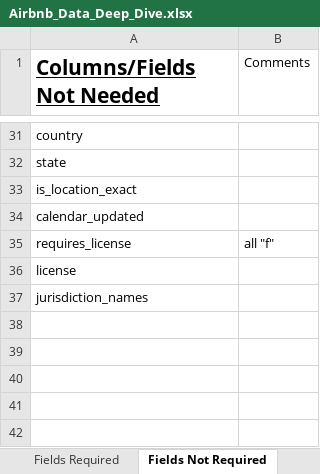
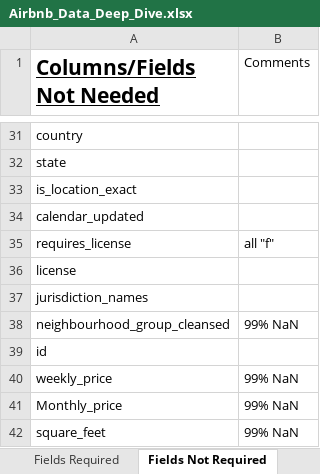
Before and after one commit to whitneylosinski/Eat.Sleep.Data, an Excel workbook: Resources/Airbnb_Data_Deep_Dive.xlsx, sheet Fields Not Required, drawn as a sheet; only a part is shown, gaps mark what is left out; values as stored, in another font and other column widths than the file's, no borders; the diff names each change by its address in the sheet, - before the commit and + after, or states it on an @@ line.

Commit message:
edit to "Airbnb_Data_deep_Dive

```diff
--- a/Resources/Airbnb_Data_Deep_Dive.xlsx (sheet Fields Not Required)
+++ b/Resources/Airbnb_Data_Deep_Dive.xlsx (sheet Fields Not Required)
+row 38: neighbourhood_group_cleansed | 99% NaN
+row 39: id
+row 40: weekly_price | 99% NaN
+row 41: Monthly_price | 99% NaN
+row 42: square_feet | 99% NaN
```
Also changed, not shown: sheet Fields Required, 2 other files.
